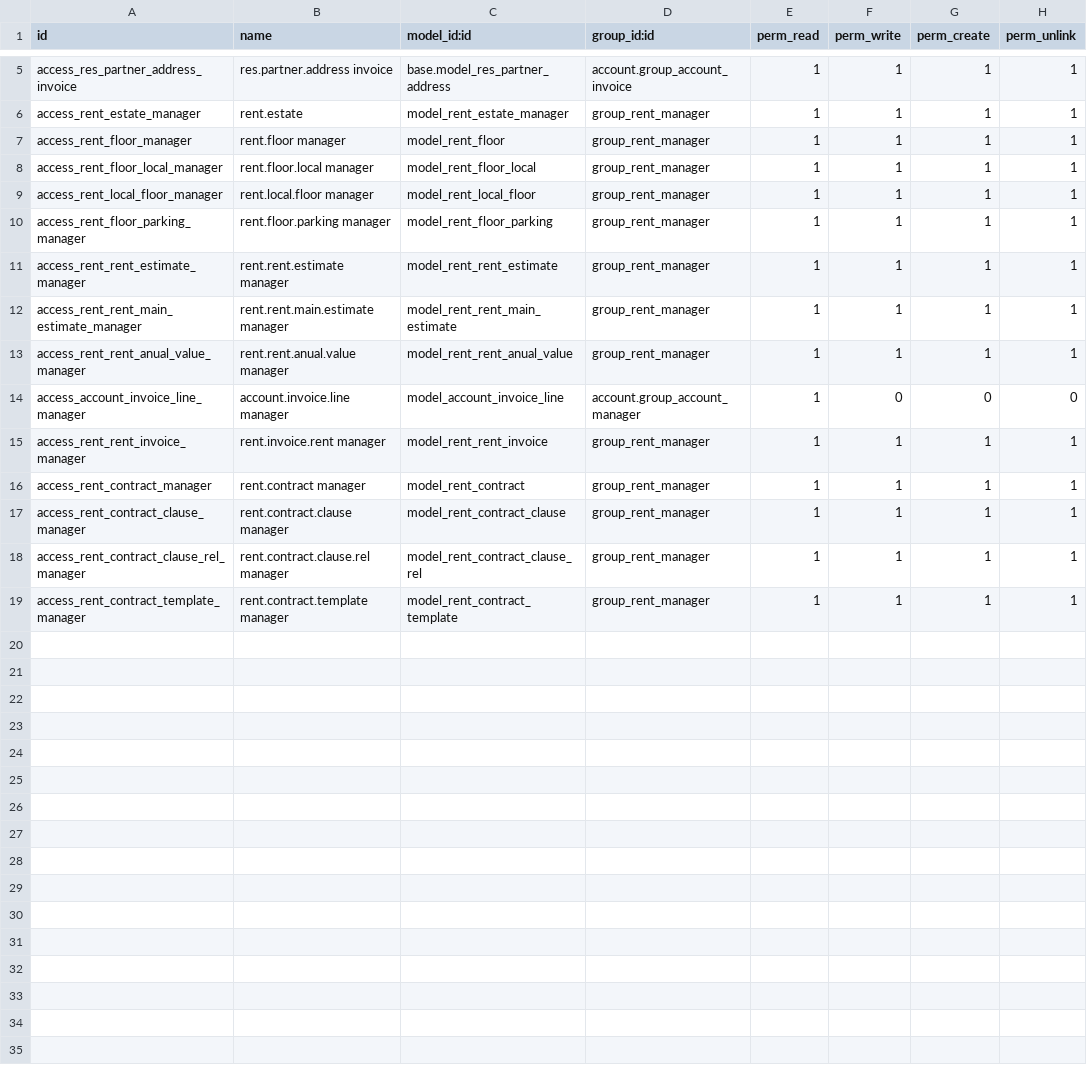
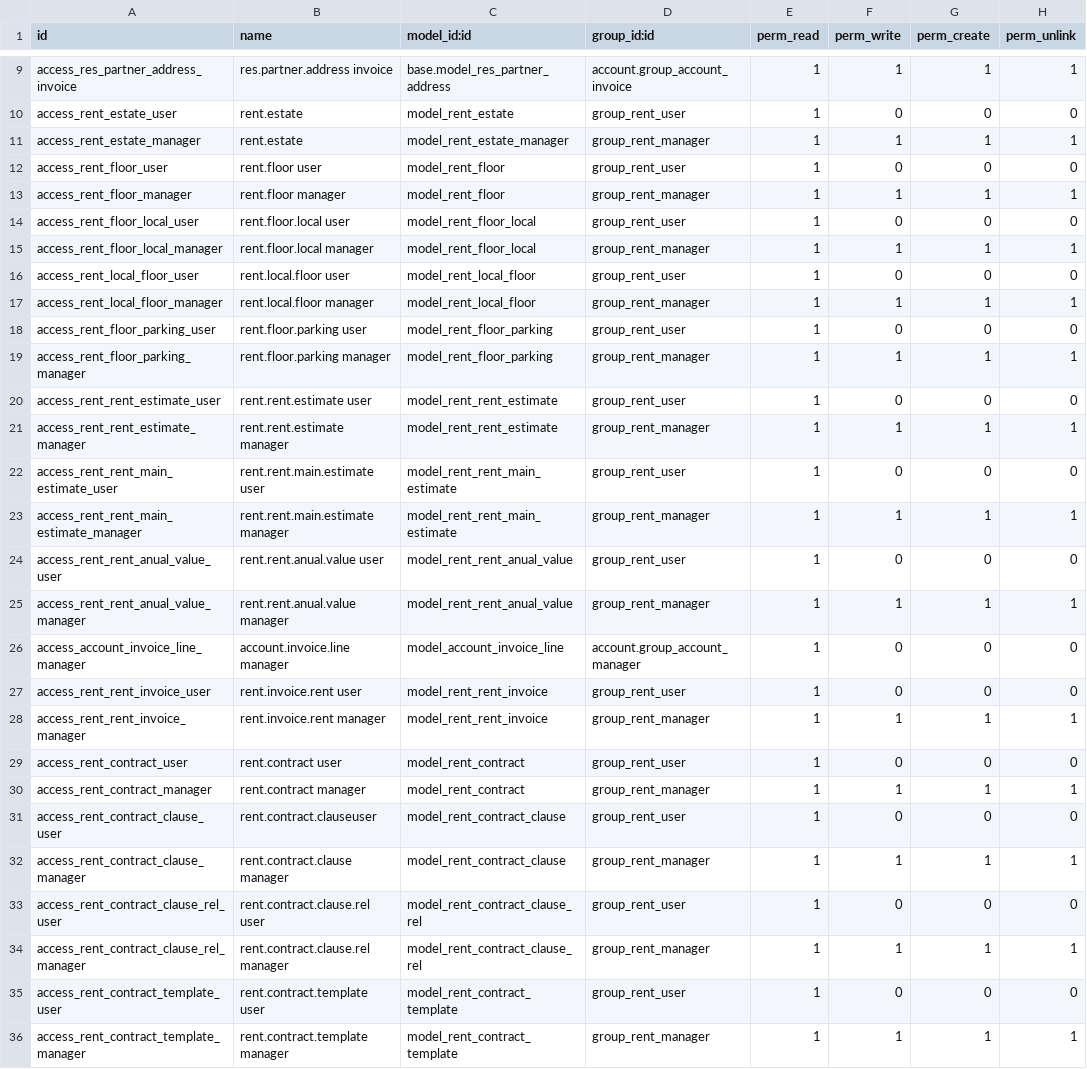
Before and after one commit to Vauxoo/addons-clearcorp, a CSV file: rent/security/ir.model.access.csv, drawn as a sheet; only a part is shown, gaps mark what is left out; the diff covers the shown part only; the diff names each change by its address in the sheet, - before the commit and + after, or states it on an @@ line.

```diff
--- a/rent/security/ir.model.access.csv
+++ b/rent/security/ir.model.access.csv
+row 10: access_rent_estate_user | rent.estate | model_rent_estate | group_rent_user | 1 | 0 | 0 | 0
+row 12: access_rent_floor_user | rent.floor user | model_rent_floor | group_rent_user | 1 | 0 | 0 | 0
+row 14: access_rent_floor_local_user | rent.floor.local user | model_rent_floor_local | group_rent_user | 1 | 0 | 0 | 0
+row 16: access_rent_local_floor_user | rent.local.floor user | model_rent_local_floor | group_rent_user | 1 | 0 | 0 | 0
+row 18: access_rent_floor_parking_user | rent.floor.parking user | model_rent_floor_parking | group_rent_user | 1 | 0 | 0 | 0
+row 20: access_rent_rent_estimate_user | rent.rent.estimate user | model_rent_rent_estimate | group_rent_user | 1 | 0 | 0 | 0
+row 22: access_rent_rent_main_estimate_user | rent.rent.main.estimate user | model_rent_rent_main_estimate | group_rent_user | 1 | 0 | 0 | 0
+row 24: access_rent_rent_anual_value_user | rent.rent.anual.value user | model_rent_rent_anual_value | group_rent_user | 1 | 0 | 0 | 0
+row 27: access_rent_rent_invoice_user | rent.invoice.rent user | model_rent_rent_invoice | group_rent_user | 1 | 0 | 0 | 0
+row 29: access_rent_contract_user | rent.contract user | model_rent_contract | group_rent_user | 1 | 0 | 0 | 0
+row 31: access_rent_contract_clause_user | rent.contract.clauseuser | model_rent_contract_clause | group_rent_user | 1 | 0 | 0 | 0
+row 33: access_rent_contract_clause_rel_user | rent.contract.clause.rel user | model_rent_contract_clause_rel | group_rent_user | 1 | 0 | 0 | 0
+row 35: access_rent_contract_template_user | rent.contract.template user | model_rent_contract_template | group_rent_user | 1 | 0 | 0 | 0
```
Also changed, not shown: 4 added rows elsewhere in this file, 1 other file.
